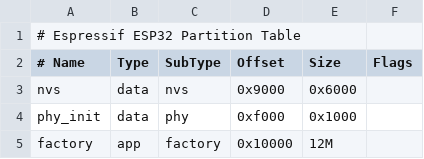
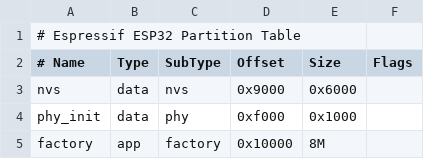
Before and after one commit to ModusCreateOrg/genus, a CSV file: partitions.csv, drawn as a sheet.

```diff
--- a/partitions.csv
+++ b/partitions.csv
@@ -4,2 +4,2 @@ nvs,      data, nvs,     0x9000,  0x6000,
 phy_init, data, phy,     0xf000,  0x1000,
-factory,  app,  factory, 0x10000, 12M,
+factory,  app,  factory, 0x10000, 8M,
```
Also changed, not shown: 24 other files.
